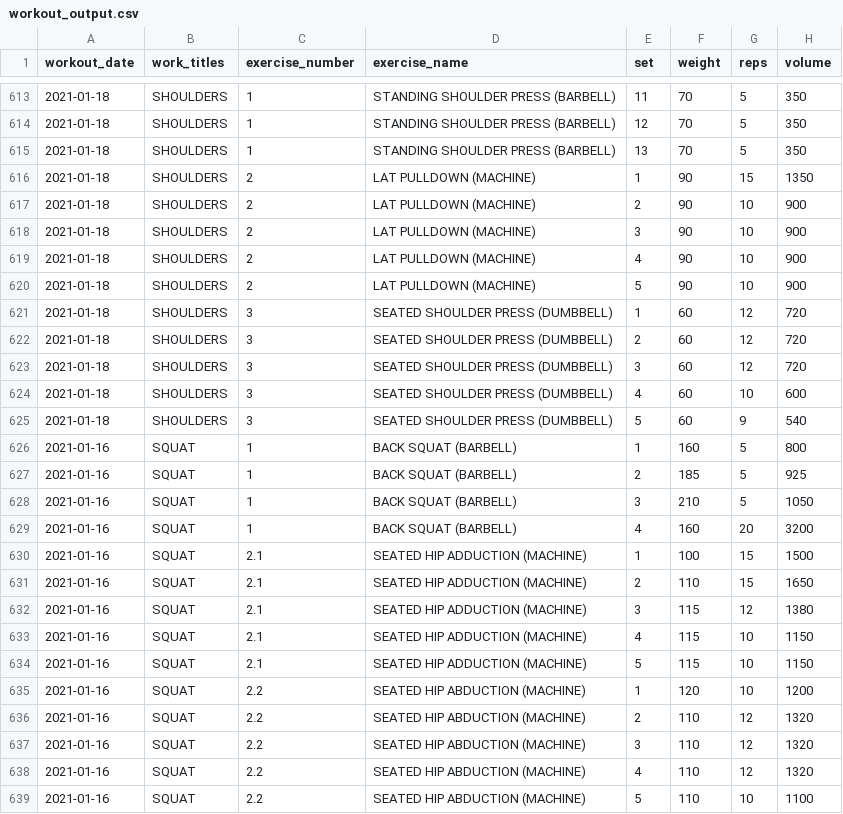
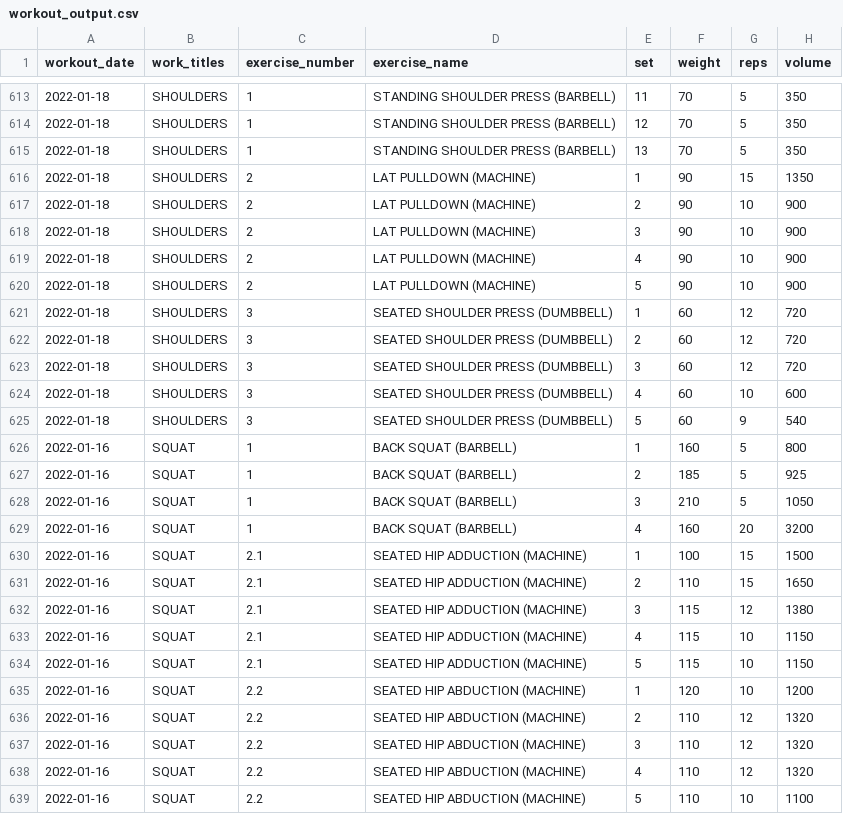
Before and after one commit to jeremybutt09/workout_data, a CSV file: data/workout_output.csv, drawn as a sheet; only a part is shown, gaps mark what is left out; the diff covers the shown part only.

Commit message:
updated 2022 workouts to have year 2022. Need to fix in notes on iphone as well

```diff
--- a/data/workout_output.csv
+++ b/data/workout_output.csv
@@ -613,27 +613,27 @@ workout_date,work_titles,exercise_number,exercise_name,set,weight,reps,volume
-2021-01-18,SHOULDERS,1,STANDING SHOULDER PRESS (BARBELL),11,70,5,350
-2021-01-18,SHOULDERS,1,STANDING SHOULDER PRESS (BARBELL),12,70,5,350
-2021-01-18,SHOULDERS,1,STANDING SHOULDER PRESS (BARBELL),13,70,5,350
-2021-01-18,SHOULDERS,2,LAT PULLDOWN (MACHINE),1,90,15,1350
-2021-01-18,SHOULDERS,2,LAT PULLDOWN (MACHINE),2,90,10,900
-2021-01-18,SHOULDERS,2,LAT PULLDOWN (MACHINE),3,90,10,900
-2021-01-18,SHOULDERS,2,LAT PULLDOWN (MACHINE),4,90,10,900
-2021-01-18,SHOULDERS,2,LAT PULLDOWN (MACHINE),5,90,10,900
-2021-01-18,SHOULDERS,3,SEATED SHOULDER PRESS (DUMBBELL),1,60,12,720
-2021-01-18,SHOULDERS,3,SEATED SHOULDER PRESS (DUMBBELL),2,60,12,720
-2021-01-18,SHOULDERS,3,SEATED SHOULDER PRESS (DUMBBELL),3,60,12,720
-2021-01-18,SHOULDERS,3,SEATED SHOULDER PRESS (DUMBBELL),4,60,10,600
-2021-01-18,SHOULDERS,3,SEATED SHOULDER PRESS (DUMBBELL),5,60,9,540
-2021-01-16,SQUAT,1,BACK SQUAT (BARBELL),1,160,5,800
-2021-01-16,SQUAT,1,BACK SQUAT (BARBELL),2,185,5,925
-2021-01-16,SQUAT,1,BACK SQUAT (BARBELL),3,210,5,1050
-2021-01-16,SQUAT,1,BACK SQUAT (BARBELL),4,160,20,3200
-2021-01-16,SQUAT,2.1,SEATED HIP ADDUCTION (MACHINE),1,100,15,1500
-2021-01-16,SQUAT,2.1,SEATED HIP ADDUCTION (MACHINE),2,110,15,1650
-2021-01-16,SQUAT,2.1,SEATED HIP ADDUCTION (MACHINE),3,115,12,1380
-2021-01-16,SQUAT,2.1,SEATED HIP ADDUCTION (MACHINE),4,115,10,1150
-2021-01-16,SQUAT,2.1,SEATED HIP ADDUCTION (MACHINE),5,115,10,1150
-2021-01-16,SQUAT,2.2,SEATED HIP ABDUCTION (MACHINE),1,120,10,1200
-2021-01-16,SQUAT,2.2,SEATED HIP ABDUCTION (MACHINE),2,110,12,1320
-2021-01-16,SQUAT,2.2,SEATED HIP ABDUCTION (MACHINE),3,110,12,1320
-2021-01-16,SQUAT,2.2,SEATED HIP ABDUCTION (MACHINE),4,110,12,1320
-2021-01-16,SQUAT,2.2,SEATED HIP ABDUCTION (MACHINE),5,110,10,1100
+2022-01-18,SHOULDERS,1,STANDING SHOULDER PRESS (BARBELL),11,70,5,350
+2022-01-18,SHOULDERS,1,STANDING SHOULDER PRESS (BARBELL),12,70,5,350
+2022-01-18,SHOULDERS,1,STANDING SHOULDER PRESS (BARBELL),13,70,5,350
+2022-01-18,SHOULDERS,2,LAT PULLDOWN (MACHINE),1,90,15,1350
+2022-01-18,SHOULDERS,2,LAT PULLDOWN (MACHINE),2,90,10,900
+2022-01-18,SHOULDERS,2,LAT PULLDOWN (MACHINE),3,90,10,900
+2022-01-18,SHOULDERS,2,LAT PULLDOWN (MACHINE),4,90,10,900
+2022-01-18,SHOULDERS,2,LAT PULLDOWN (MACHINE),5,90,10,900
+2022-01-18,SHOULDERS,3,SEATED SHOULDER PRESS (DUMBBELL),1,60,12,720
+2022-01-18,SHOULDERS,3,SEATED SHOULDER PRESS (DUMBBELL),2,60,12,720
+2022-01-18,SHOULDERS,3,SEATED SHOULDER PRESS (DUMBBELL),3,60,12,720
+2022-01-18,SHOULDERS,3,SEATED SHOULDER PRESS (DUMBBELL),4,60,10,600
+2022-01-18,SHOULDERS,3,SEATED SHOULDER PRESS (DUMBBELL),5,60,9,540
+2022-01-16,SQUAT,1,BACK SQUAT (BARBELL),1,160,5,800
+2022-01-16,SQUAT,1,BACK SQUAT (BARBELL),2,185,5,925
+2022-01-16,SQUAT,1,BACK SQUAT (BARBELL),3,210,5,1050
+2022-01-16,SQUAT,1,BACK SQUAT (BARBELL),4,160,20,3200
+2022-01-16,SQUAT,2.1,SEATED HIP ADDUCTION (MACHINE),1,100,15,1500
+2022-01-16,SQUAT,2.1,SEATED HIP ADDUCTION (MACHINE),2,110,15,1650
+2022-01-16,SQUAT,2.1,SEATED HIP ADDUCTION (MACHINE),3,115,12,1380
+2022-01-16,SQUAT,2.1,SEATED HIP ADDUCTION (MACHINE),4,115,10,1150
+2022-01-16,SQUAT,2.1,SEATED HIP ADDUCTION (MACHINE),5,115,10,1150
+2022-01-16,SQUAT,2.2,SEATED HIP ABDUCTION (MACHINE),1,120,10,1200
+2022-01-16,SQUAT,2.2,SEATED HIP ABDUCTION (MACHINE),2,110,12,1320
+2022-01-16,SQUAT,2.2,SEATED HIP ABDUCTION (MACHINE),3,110,12,1320
+2022-01-16,SQUAT,2.2,SEATED HIP ABDUCTION (MACHINE),4,110,12,1320
+2022-01-16,SQUAT,2.2,SEATED HIP ABDUCTION (MACHINE),5,110,10,1100
```
Also changed, not shown: 37 edited cells elsewhere in this file.
